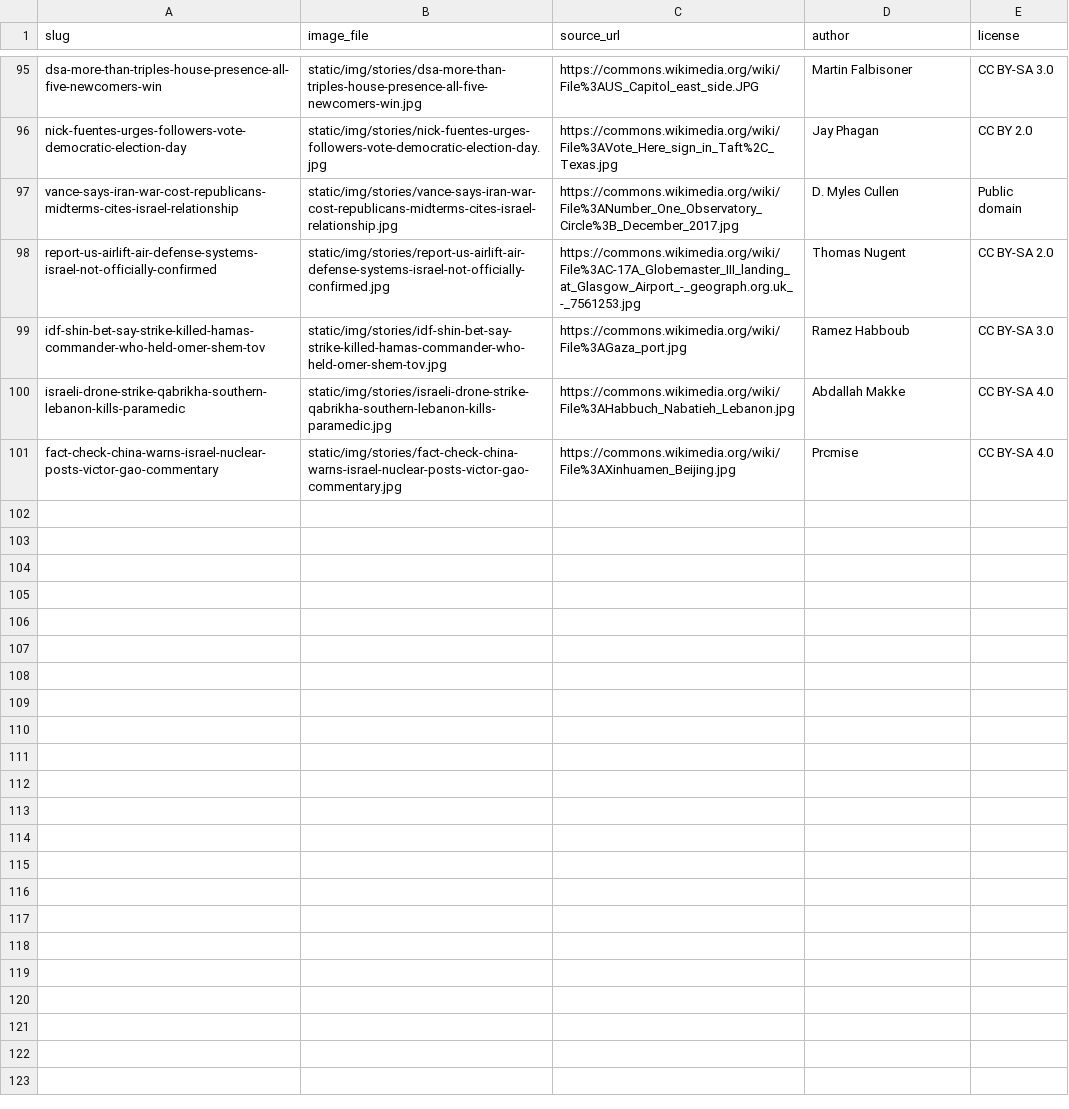
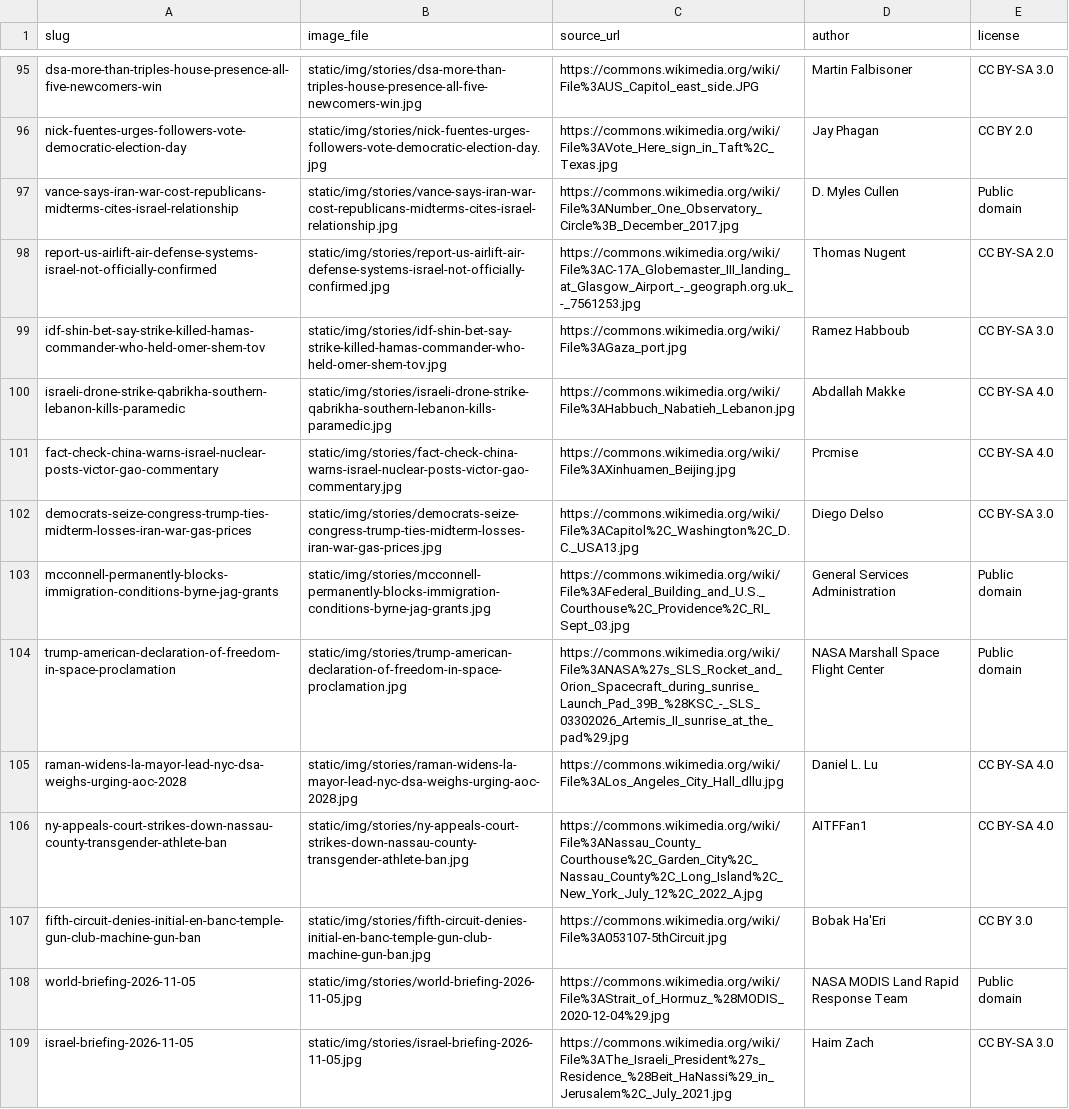
Before and after one commit to amclips/AFNS, a CSV file: CREDITS.csv, drawn as a sheet; only a part is shown, gaps mark what is left out.

```diff
--- a/CREDITS.csv
+++ b/CREDITS.csv
@@ -101 +101,9 @@ israeli-drone-strike-qabrikha-southern-lebanon-kills-paramedic,static/img/storie
 fact-check-china-warns-israel-nuclear-posts-victor-gao-commentary,static/img/stories/fact-check-china-warns-israel-nuclear-posts-victor-gao-commentary.jpg,https://commons.wikimedia.org/wiki/File%3AXinhuamen_Beijing.jpg,Prcmise,CC BY-SA 4.0
+democrats-seize-congress-trump-ties-midterm-losses-iran-war-gas-prices,static/img/stories/democrats-seize-congress-trump-ties-midterm-losses-iran-war-gas-prices.jpg,https://commons.wikimedia.org/wiki/File%3ACapitol%2C_Washington%2C_D.C._USA13.jpg,Diego Delso,CC BY-SA 3.0
+mcconnell-permanently-blocks-immigration-conditions-byrne-jag-grants,static/img/stories/mcconnell-permanently-blocks-immigration-conditions-byrne-jag-grants.jpg,https://commons.wikimedia.org/wiki/File%3AFederal_Building_and_U.S._Courthouse%2C_Providence%2C_RI_Sept_03.jpg,General Services Administration,Public domain
+trump-american-declaration-of-freedom-in-space-proclamation,static/img/stories/trump-american-declaration-of-freedom-in-space-proclamation.jpg,https://commons.wikimedia.org/wiki/File%3ANASA%27s_SLS_Rocket_and_Orion_Spacecraft_during_sunrise_Launch_Pad_39B_%28KSC_-_SLS_03302026_Artemis_II_sunrise_at_the_pad%29.jpg,NASA Marshall Space Flight Center,Public domain
+raman-widens-la-mayor-lead-nyc-dsa-weighs-urging-aoc-2028,static/img/stories/raman-widens-la-mayor-lead-nyc-dsa-weighs-urging-aoc-2028.jpg,https://commons.wikimedia.org/wiki/File%3ALos_Angeles_City_Hall_dllu.jpg,Daniel L. Lu,CC BY-SA 4.0
+ny-appeals-court-strikes-down-nassau-county-transgender-athlete-ban,static/img/stories/ny-appeals-court-strikes-down-nassau-county-transgender-athlete-ban.jpg,https://commons.wikimedia.org/wiki/File%3ANassau_County_Courthouse%2C_Garden_City%2C_Nassau_County%2C_Long_Island%2C_New_York_July_12%2C_2022_A.jpg,AITFFan1,CC BY-SA 4.0
+fifth-circuit-denies-initial-en-banc-temple-gun-club-machine-gun-ban,static/img/stories/fifth-circuit-denies-initial-en-banc-temple-gun-club-machine-gun-ban.jpg,https://commons.wikimedia.org/wiki/File%3A053107-5thCircuit.jpg,Bobak Ha'Eri,CC BY 3.0
+world-briefing-2026-11-05,static/img/stories/world-briefing-2026-11-05.jpg,https://commons.wikimedia.org/wiki/File%3AStrait_of_Hormuz_%28MODIS_2020-12-04%29.jpg,NASA MODIS Land Rapid Response Team,Public domain
+israel-briefing-2026-11-05,static/img/stories/israel-briefing-2026-11-05.jpg,https://commons.wikimedia.org/wiki/File%3AThe_Israeli_President%27s_Residence_%28Beit_HaNassi%29_in_Jerusalem%2C_July_2021.jpg,Haim Zach,CC BY-SA 3.0
```
Also changed, not shown: 26 other files.
